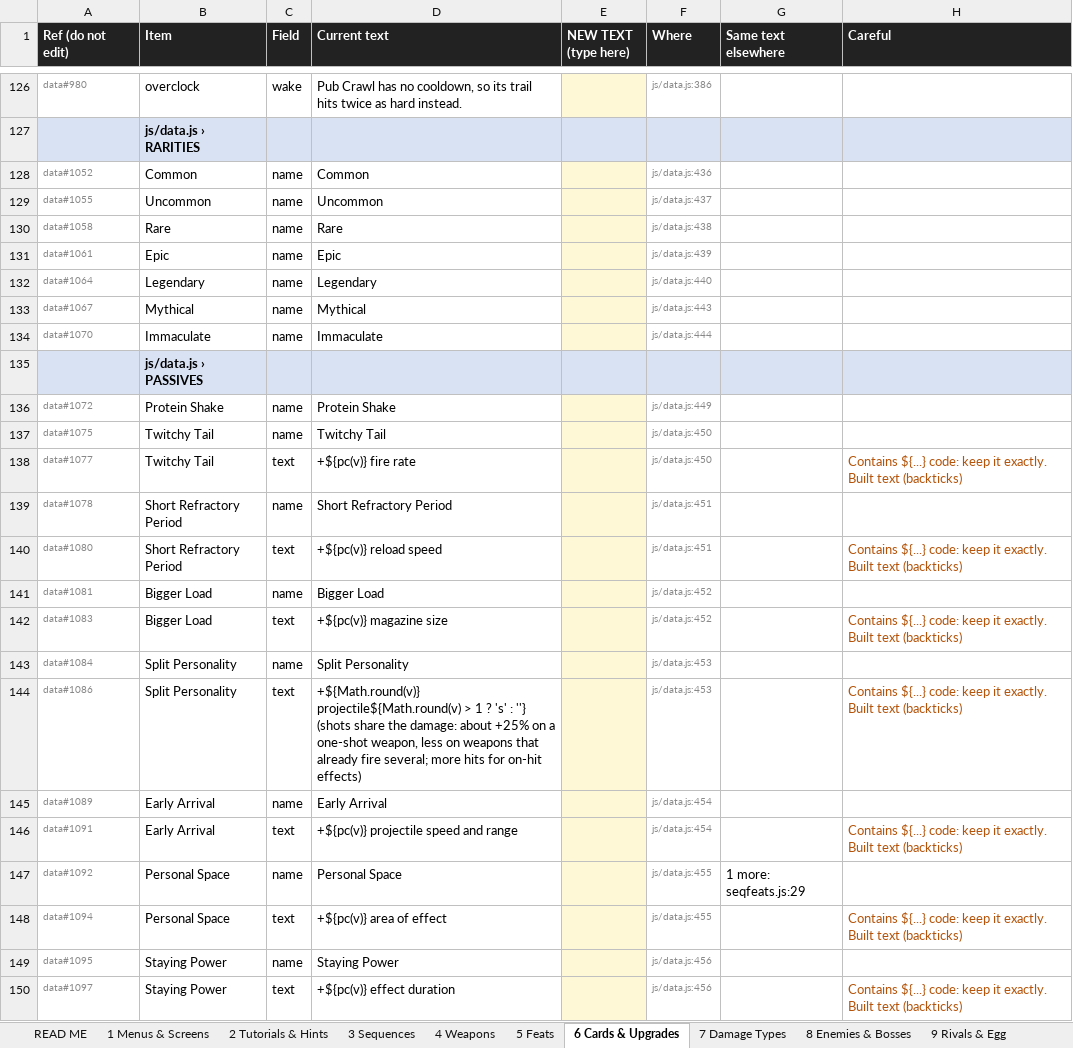
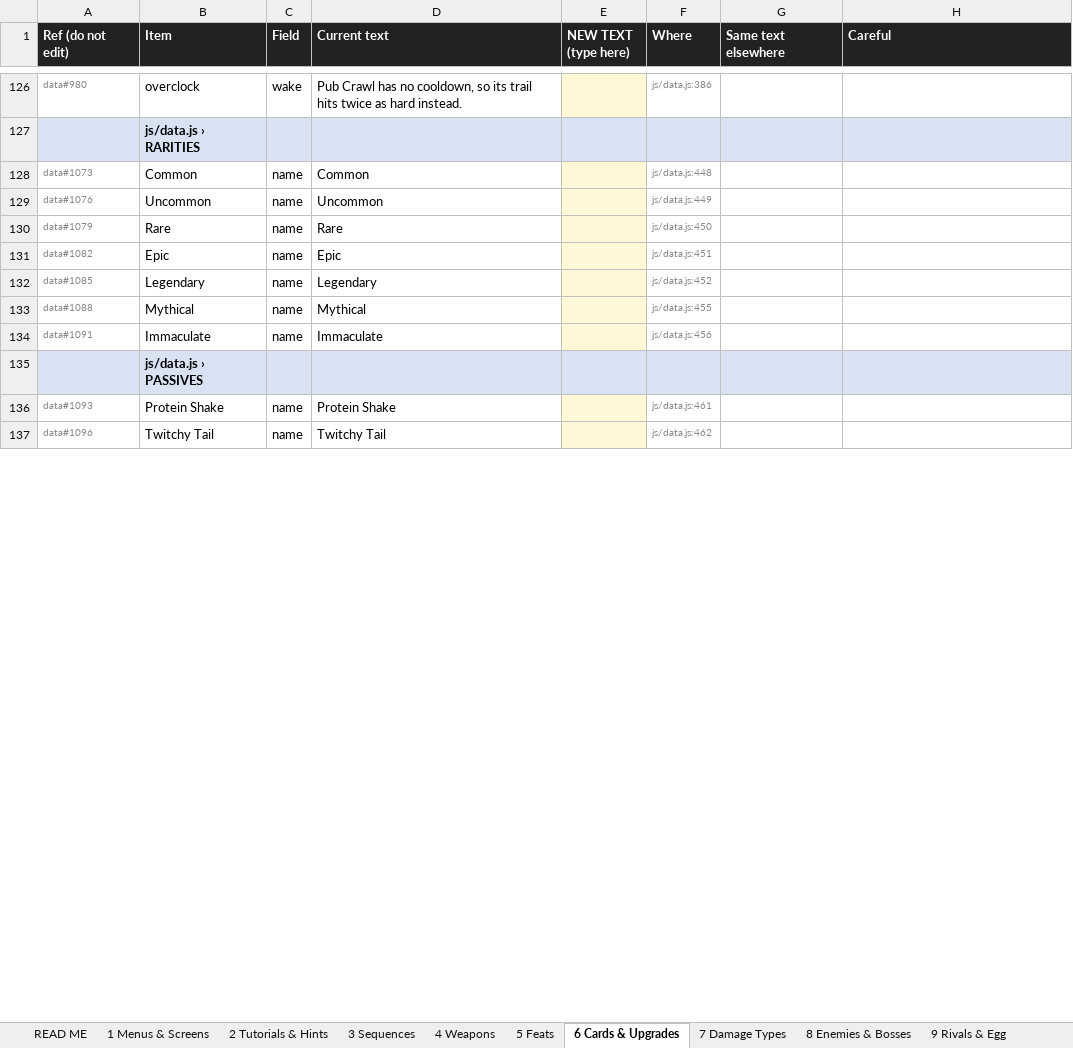
Before and after one commit to nickhuntdavis/alien-clay, an Excel workbook: storm-directive/SpawnPrawn_Copy.xlsx, sheet 6 Cards & Upgrades, drawn as a sheet; only a part is shown, gaps mark what is left out; values as stored, in another font and other column widths than the file's, no borders; removed rows and columns are numbered as before the commit, all else as after; the diff covers the shown part only; the diff names each change by its address in the sheet, - before the commit and + after, or states it on an @@ line.

```diff
--- a/storm-directive/SpawnPrawn_Copy.xlsx (sheet 6 Cards & Upgrades)
+++ b/storm-directive/SpawnPrawn_Copy.xlsx (sheet 6 Cards & Upgrades)
-A128 (Ref (do not edit)): data#1052
+A128 (Ref (do not edit)): data#1073
-F128 (Where): js/data.js:436
+F128 (Where): js/data.js:448
-A129 (Ref (do not edit)): data#1055
+A129 (Ref (do not edit)): data#1076
-F129 (Where): js/data.js:437
+F129 (Where): js/data.js:449
-A130 (Ref (do not edit)): data#1058
+A130 (Ref (do not edit)): data#1079
-F130 (Where): js/data.js:438
+F130 (Where): js/data.js:450
-A131 (Ref (do not edit)): data#1061
+A131 (Ref (do not edit)): data#1082
-F131 (Where): js/data.js:439
+F131 (Where): js/data.js:451
-A132 (Ref (do not edit)): data#1064
+A132 (Ref (do not edit)): data#1085
-F132 (Where): js/data.js:440
+F132 (Where): js/data.js:452
-A133 (Ref (do not edit)): data#1067
+A133 (Ref (do not edit)): data#1088
-F133 (Where): js/data.js:443
+F133 (Where): js/data.js:455
-A134 (Ref (do not edit)): data#1070
+A134 (Ref (do not edit)): data#1091
-F134 (Where): js/data.js:444
+F134 (Where): js/data.js:456
-A136 (Ref (do not edit)): data#1072
+A136 (Ref (do not edit)): data#1093
-F136 (Where): js/data.js:449
+F136 (Where): js/data.js:461
-A137 (Ref (do not edit)): data#1075
+A137 (Ref (do not edit)): data#1096
-F137 (Where): js/data.js:450
+F137 (Where): js/data.js:462
-row 138: data#1077 | Twitchy Tail | text | +${pc(v)} fire rate |  | js/data.js:450 |  | Contains ${...} code: keep it exactly. Built text (backticks)
-row 139: data#1078 | Short Refractory Period | name | Short Refractory Period |  | js/data.js:451
-row 140: data#1080 | Short Refractory Period | text | +${pc(v)} reload speed |  | js/data.js:451 |  | Contains ${...} code: keep it exactly. Built text (backticks)
-row 141: data#1081 | Bigger Load | name | Bigger Load |  | js/data.js:452
-row 142: data#1083 | Bigger Load | text | +${pc(v)} magazine size |  | js/data.js:452 |  | Contains ${...} code: keep it exactly. Built text (backticks)
-row 143: data#1084 | Split Personality | name | Split Personality |  | js/data.js:453
-row 144: data#1086 | Split Personality | text | +${Math.round(v)} projectile${Math.round(v) > 1 ? 's' : ''} (shots share the damage: about +25% on a one-shot weapon, less on weapons that already fire several; more hits for on-hit effects) |  | js/data.js:453 |  | Contains ${...} code: keep it exactly. Built text (backticks)
-row 145: data#1089 | Early Arrival | name | Early Arrival |  | js/data.js:454
-row 146: data#1091 | Early Arrival | text | +${pc(v)} projectile speed and range |  | js/data.js:454 |  | Contains ${...} code: keep it exactly. Built text (backticks)
-row 147: data#1092 | Personal Space | name | Personal Space |  | js/data.js:455 | 1 more: seqfeats.js:29
-row 148: data#1094 | Personal Space | text | +${pc(v)} area of effect |  | js/data.js:455 |  | Contains ${...} code: keep it exactly. Built text (backticks)
-row 149: data#1095 | Staying Power | name | Staying Power |  | js/data.js:456
-row 150: data#1097 | Staying Power | text | +${pc(v)} effect duration |  | js/data.js:456 |  | Contains ${...} code: keep it exactly. Built text (backticks)
```
Also changed, not shown: other rows of this sheet, sheet 1 Menus & Screens, sheet 12 Other, sheet 8 Enemies & Bosses, sheet 11 Narrator & Awards, sheet 9 Rivals & Egg, sheet 7 Damage Types, 6 more sheets.
